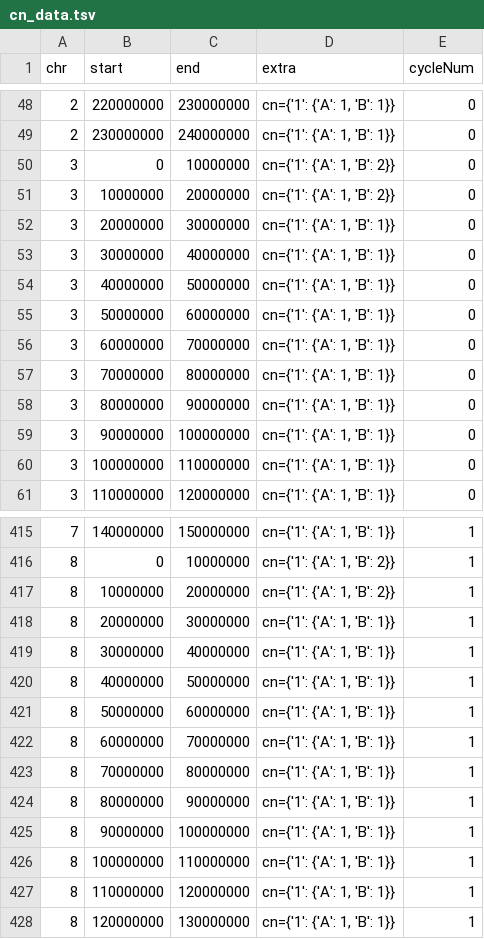
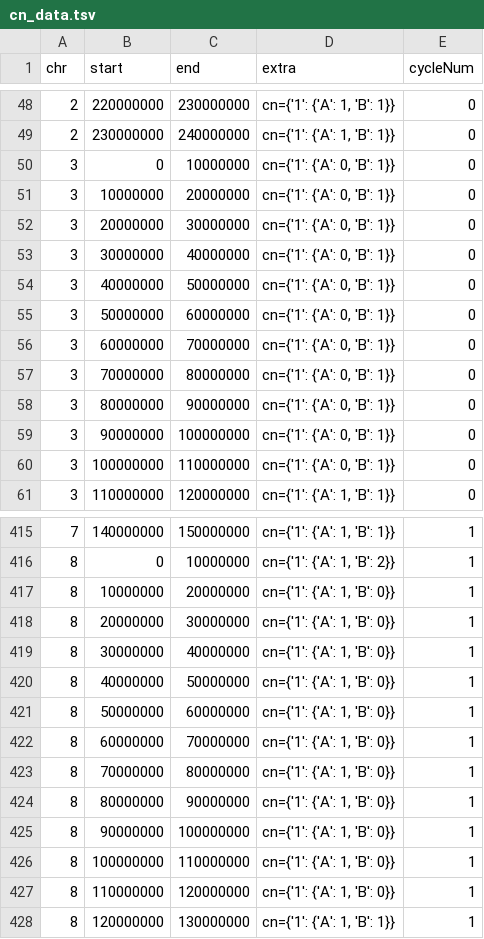
Before and after one commit to swinnall/SVGen, a TSV file: output/00/cn_data.tsv, drawn as a sheet; only a part is shown, gaps mark what is left out; the diff covers the shown part only.

```diff
--- a/output/00/cn_data.tsv
+++ b/output/00/cn_data.tsv
@@ -49,13 +49,13 @@ chr	start	end	extra	cycleNum
 2	230000000	240000000	cn={'1': {'A': 1, 'B': 1}}	0
-3	0	10000000	cn={'1': {'A': 1, 'B': 2}}	0
-3	10000000	20000000	cn={'1': {'A': 1, 'B': 2}}	0
-3	20000000	30000000	cn={'1': {'A': 1, 'B': 1}}	0
-3	30000000	40000000	cn={'1': {'A': 1, 'B': 1}}	0
-3	40000000	50000000	cn={'1': {'A': 1, 'B': 1}}	0
-3	50000000	60000000	cn={'1': {'A': 1, 'B': 1}}	0
-3	60000000	70000000	cn={'1': {'A': 1, 'B': 1}}	0
-3	70000000	80000000	cn={'1': {'A': 1, 'B': 1}}	0
-3	80000000	90000000	cn={'1': {'A': 1, 'B': 1}}	0
-3	90000000	100000000	cn={'1': {'A': 1, 'B': 1}}	0
-3	100000000	110000000	cn={'1': {'A': 1, 'B': 1}}	0
+3	0	10000000	cn={'1': {'A': 0, 'B': 1}}	0
+3	10000000	20000000	cn={'1': {'A': 0, 'B': 1}}	0
+3	20000000	30000000	cn={'1': {'A': 0, 'B': 1}}	0
+3	30000000	40000000	cn={'1': {'A': 0, 'B': 1}}	0
+3	40000000	50000000	cn={'1': {'A': 0, 'B': 1}}	0
+3	50000000	60000000	cn={'1': {'A': 0, 'B': 1}}	0
+3	60000000	70000000	cn={'1': {'A': 0, 'B': 1}}	0
+3	70000000	80000000	cn={'1': {'A': 0, 'B': 1}}	0
+3	80000000	90000000	cn={'1': {'A': 0, 'B': 1}}	0
+3	90000000	100000000	cn={'1': {'A': 0, 'B': 1}}	0
+3	100000000	110000000	cn={'1': {'A': 0, 'B': 1}}	0
 3	110000000	120000000	cn={'1': {'A': 1, 'B': 1}}	0
@@ -416,13 +416,13 @@ chr	start	end	extra	cycleNum
 8	0	10000000	cn={'1': {'A': 1, 'B': 2}}	1
-8	10000000	20000000	cn={'1': {'A': 1, 'B': 2}}	1
-8	20000000	30000000	cn={'1': {'A': 1, 'B': 1}}	1
-8	30000000	40000000	cn={'1': {'A': 1, 'B': 1}}	1
-8	40000000	50000000	cn={'1': {'A': 1, 'B': 1}}	1
-8	50000000	60000000	cn={'1': {'A': 1, 'B': 1}}	1
-8	60000000	70000000	cn={'1': {'A': 1, 'B': 1}}	1
-8	70000000	80000000	cn={'1': {'A': 1, 'B': 1}}	1
-8	80000000	90000000	cn={'1': {'A': 1, 'B': 1}}	1
-8	90000000	100000000	cn={'1': {'A': 1, 'B': 1}}	1
-8	100000000	110000000	cn={'1': {'A': 1, 'B': 1}}	1
-8	110000000	120000000	cn={'1': {'A': 1, 'B': 1}}	1
+8	10000000	20000000	cn={'1': {'A': 1, 'B': 0}}	1
+8	20000000	30000000	cn={'1': {'A': 1, 'B': 0}}	1
+8	30000000	40000000	cn={'1': {'A': 1, 'B': 0}}	1
+8	40000000	50000000	cn={'1': {'A': 1, 'B': 0}}	1
+8	50000000	60000000	cn={'1': {'A': 1, 'B': 0}}	1
+8	60000000	70000000	cn={'1': {'A': 1, 'B': 0}}	1
+8	70000000	80000000	cn={'1': {'A': 1, 'B': 0}}	1
+8	80000000	90000000	cn={'1': {'A': 1, 'B': 0}}	1
+8	90000000	100000000	cn={'1': {'A': 1, 'B': 0}}	1
+8	100000000	110000000	cn={'1': {'A': 1, 'B': 0}}	1
+8	110000000	120000000	cn={'1': {'A': 1, 'B': 0}}	1
 8	120000000	130000000	cn={'1': {'A': 1, 'B': 1}}	1
```
Also changed, not shown: 83 edited cells elsewhere in this file, 9 other files.
